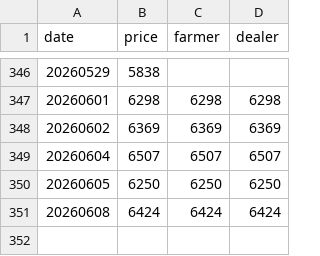
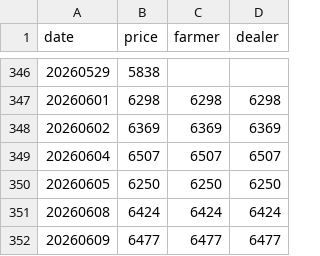
Before and after one commit to yslee031216-dot/pork-price, a CSV file: price_data.csv, drawn as a sheet; only a part is shown, gaps mark what is left out.

```diff
--- a/price_data.csv
+++ b/price_data.csv
@@ -351 +351,2 @@
 20260608,6424,6424,6424
+20260609,6477,6477,6477
```
Also changed, not shown: 1 other file.
